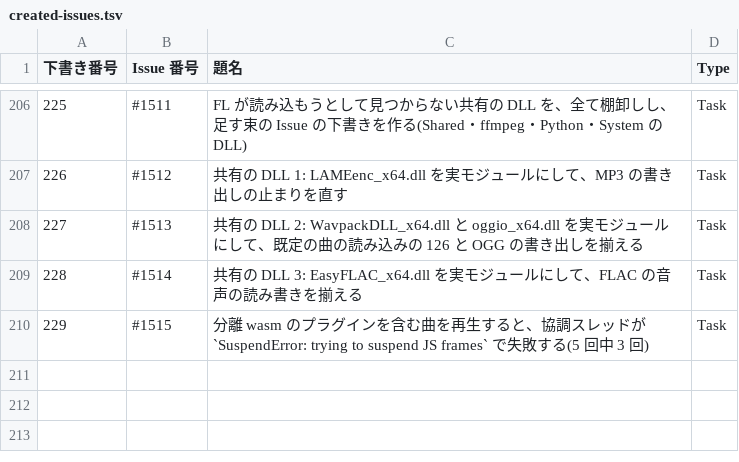
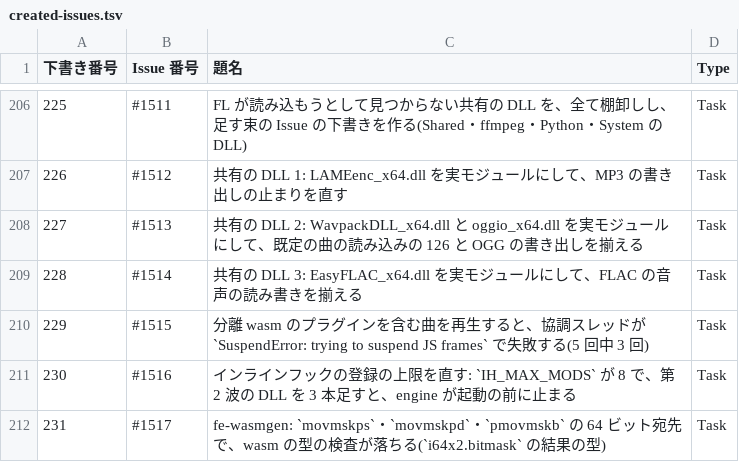
Before and after one commit to signature-studio/signature-studio, a TSV file: pm-work/created-issues.tsv, drawn as a sheet; only a part is shown, gaps mark what is left out; the diff names each change by its address in the sheet, - before the commit and + after, or states it on an @@ line.

```diff
--- a/pm-work/created-issues.tsv
+++ b/pm-work/created-issues.tsv
+row 211: 230 | #1516 | インラインフックの登録の上限を直す: `IH_MAX_MODS` が 8 で、第 2 波の DLL を 3 本足すと、engine が起動の前に止まる | Task
+row 212: 231 | #1517 | fe-wasmgen: `movmskps`・`movmskpd`・`pmovmskb` の 64 ビット宛先で、wasm の型の検査が落ちる(`i64x2.bitmask` の結果の型) | Task
```
Also changed, not shown: 2 other files.
